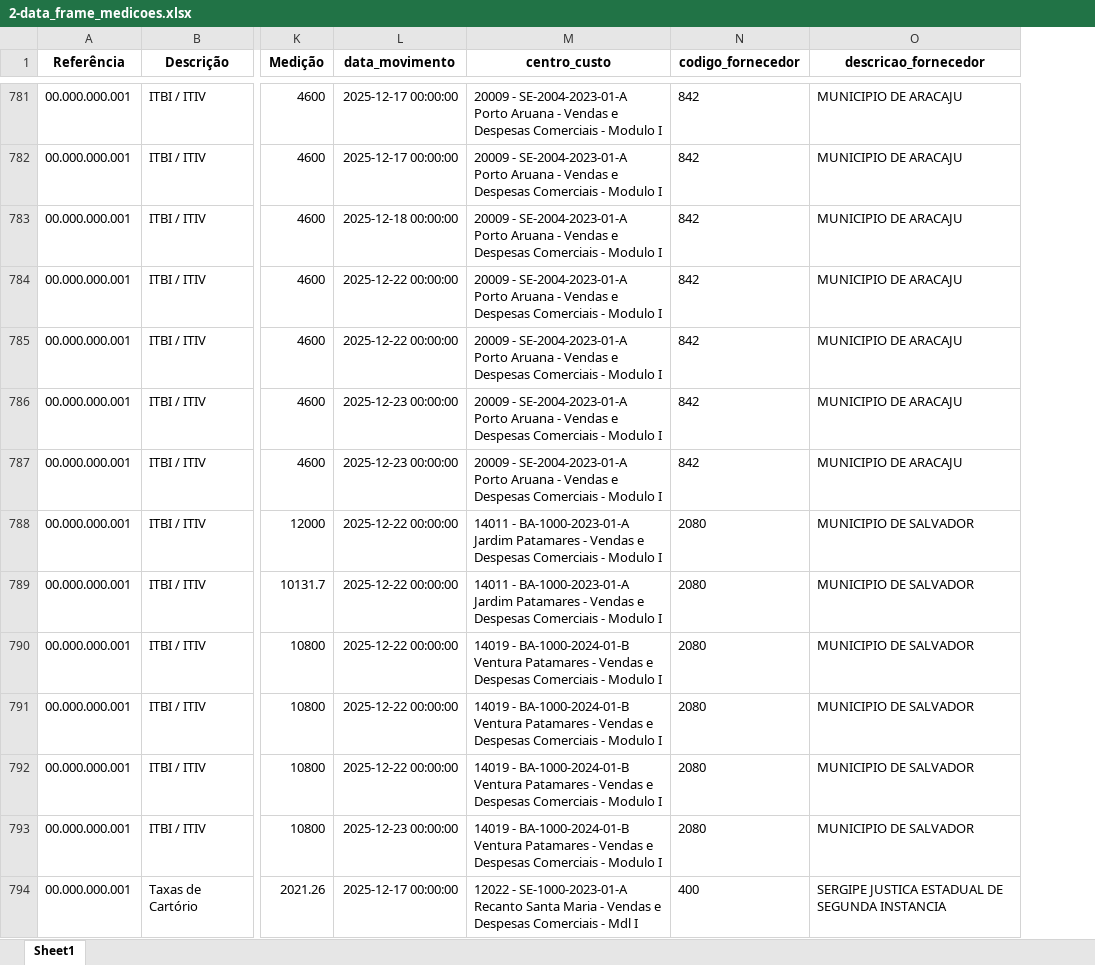
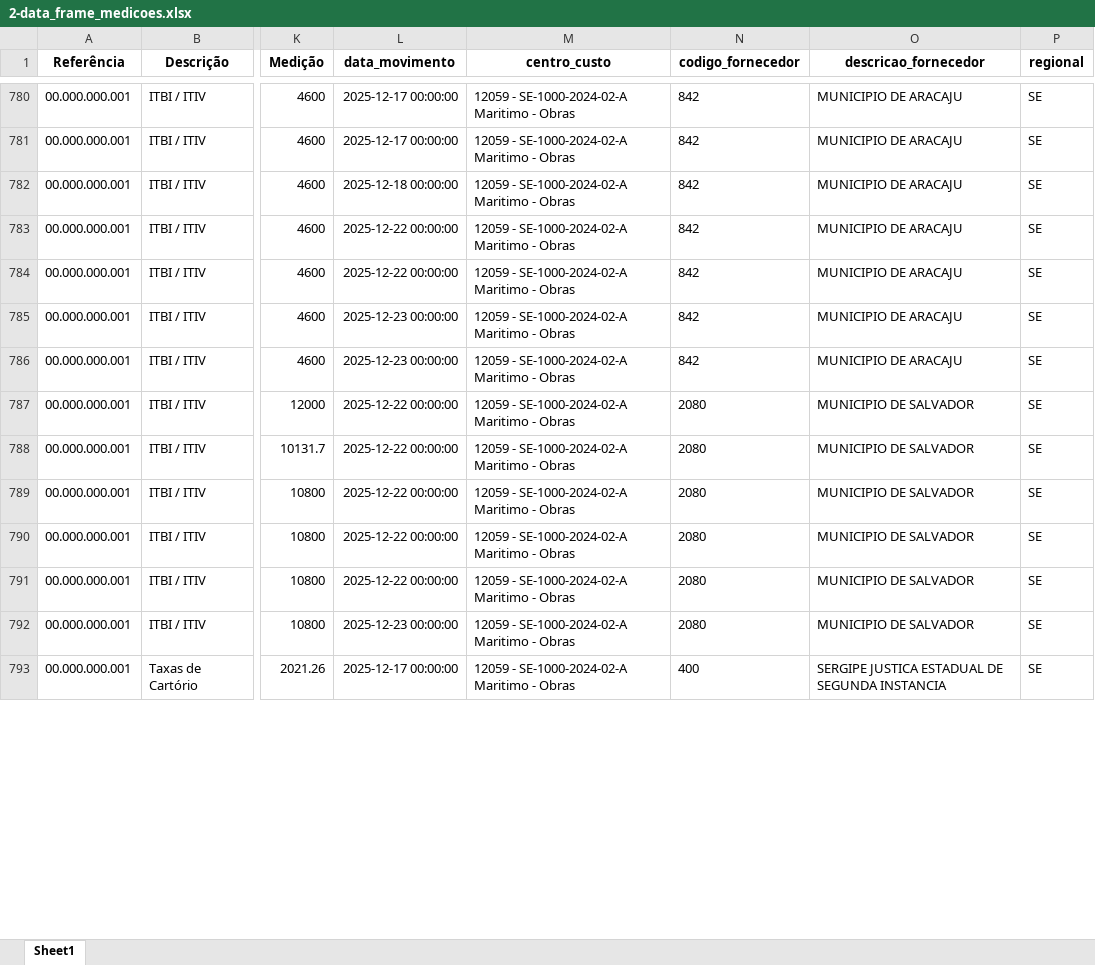
Before and after one commit to thalys22/Projeto-Suprimentos, an Excel workbook: data/2-data_frame_medicoes.xlsx, sheet Sheet1, drawn as a sheet; only a part is shown, gaps mark what is left out; values as stored, in another font and other column widths than the file's, no borders; addresses are those after the commit; the diff covers the shown part only; the diff names each change by its address in the sheet, - before the commit and + after, or states it on an @@ line.

```diff
--- a/data/2-data_frame_medicoes.xlsx (sheet Sheet1)
+++ b/data/2-data_frame_medicoes.xlsx (sheet Sheet1)
+column P (regional), rows 780-793: all SE
-M780:M786 (centro_custo): 20009 - SE-2004-2023-01-A Porto Aruana - Vendas e Despesas Comerciais - Modulo I
+M780:M786 (centro_custo): 12059 - SE-1000-2024-02-A Maritimo - Obras
-M787:M788 (centro_custo): 14011 - BA-1000-2023-01-A Jardim Patamares - Vendas e Despesas Comerciais - Modulo I
+M787:M788 (centro_custo): 12059 - SE-1000-2024-02-A Maritimo - Obras
-M789:M792 (centro_custo): 14019 - BA-1000-2024-01-B Ventura Patamares - Vendas e Despesas Comerciais - Modulo I
+M789:M792 (centro_custo): 12059 - SE-1000-2024-02-A Maritimo - Obras
-M793 (centro_custo): 12022 - SE-1000-2023-01-A Recanto Santa Maria - Vendas e Despesas Comerciais - Mdl I
+M793 (centro_custo): 12059 - SE-1000-2024-02-A Maritimo - Obras
```
Also changed, not shown: 1 removed row and 356 edited cells elsewhere in this sheet, data/1-data_frame_NF.xlsx, 19 other files.
